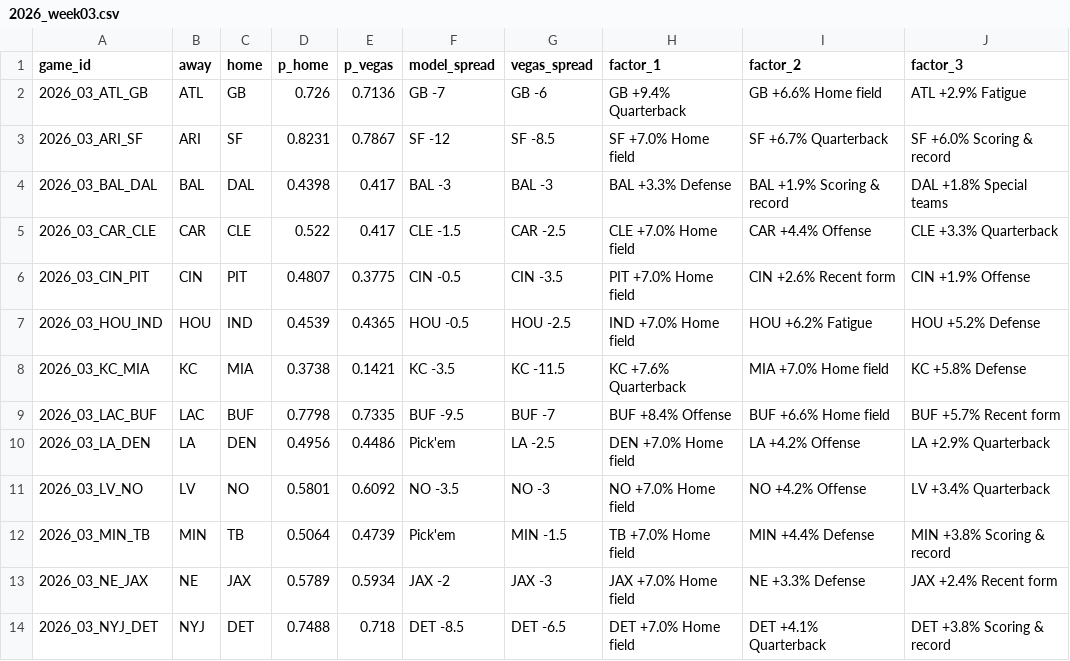
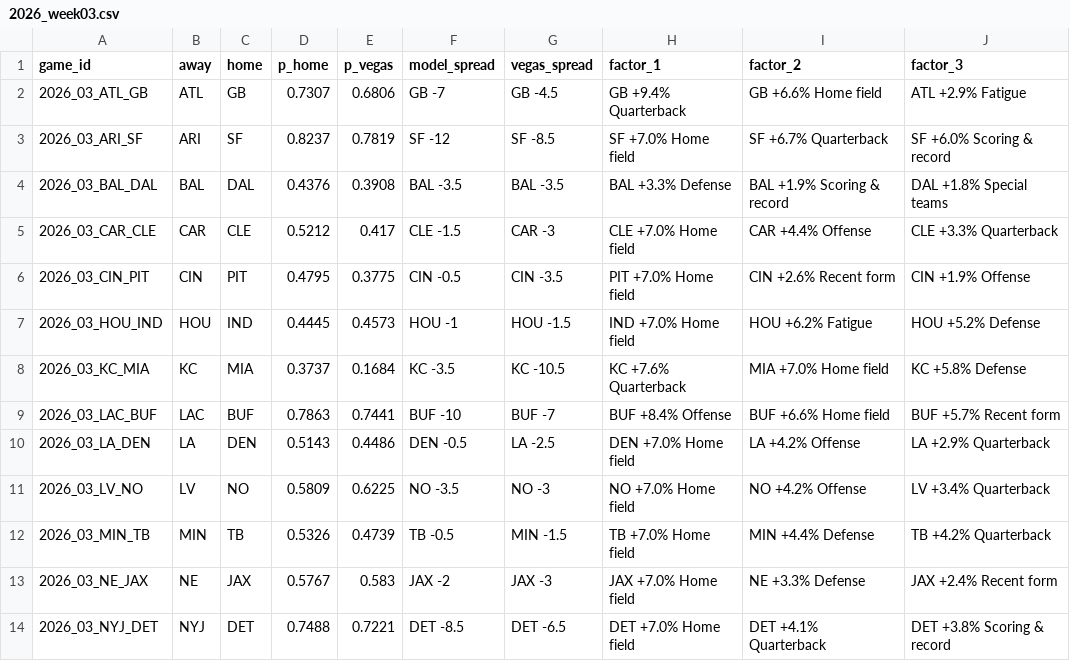
Before and after one commit to arinb44/NFLGamePredictorModel, a CSV file: reports/predictions/2026_week03.csv, drawn as a sheet; only a part is shown; the diff covers the shown part only.

```diff
--- a/reports/predictions/2026_week03.csv
+++ b/reports/predictions/2026_week03.csv
@@ -1,14 +1,14 @@
 game_id,away,home,p_home,p_vegas,model_spread,vegas_spread,factor_1,factor_2,factor_3
-2026_03_ATL_GB,ATL,GB,0.726,0.7136,GB -7,GB -6,GB +9.4% Quarterback,GB +6.6% Home field,ATL +2.9% Fatigue
-2026_03_ARI_SF,ARI,SF,0.8231,0.7867,SF -12,SF -8.5,SF +7.0% Home field,SF +6.7% Quarterback,SF +6.0% Scoring & record
-2026_03_BAL_DAL,BAL,DAL,0.4398,0.417,BAL -3,BAL -3,BAL +3.3% Defense,BAL +1.9% Scoring & record,DAL +1.8% Special teams
-2026_03_CAR_CLE,CAR,CLE,0.522,0.417,CLE -1.5,CAR -2.5,CLE +7.0% Home field,CAR +4.4% Offense,CLE +3.3% Quarterback
-2026_03_CIN_PIT,CIN,PIT,0.4807,0.3775,CIN -0.5,CIN -3.5,PIT +7.0% Home field,CIN +2.6% Recent form,CIN +1.9% Offense
-2026_03_HOU_IND,HOU,IND,0.4539,0.4365,HOU -0.5,HOU -2.5,IND +7.0% Home field,HOU +6.2% Fatigue,HOU +5.2% Defense
-2026_03_KC_MIA,KC,MIA,0.3738,0.1421,KC -3.5,KC -11.5,KC +7.6% Quarterback,MIA +7.0% Home field,KC +5.8% Defense
-2026_03_LAC_BUF,LAC,BUF,0.7798,0.7335,BUF -9.5,BUF -7,BUF +8.4% Offense,BUF +6.6% Home field,BUF +5.7% Recent form
-2026_03_LA_DEN,LA,DEN,0.4956,0.4486,Pick'em,LA -2.5,DEN +7.0% Home field,LA +4.2% Offense,LA +2.9% Quarterback
-2026_03_LV_NO,LV,NO,0.5801,0.6092,NO -3.5,NO -3,NO +7.0% Home field,NO +4.2% Offense,LV +3.4% Quarterback
-2026_03_MIN_TB,MIN,TB,0.5064,0.4739,Pick'em,MIN -1.5,TB +7.0% Home field,MIN +4.4% Defense,MIN +3.8% Scoring & record
-2026_03_NE_JAX,NE,JAX,0.5789,0.5934,JAX -2,JAX -3,JAX +7.0% Home field,NE +3.3% Defense,JAX +2.4% Recent form
-2026_03_NYJ_DET,NYJ,DET,0.7488,0.718,DET -8.5,DET -6.5,DET +7.0% Home field,DET +4.1% Quarterback,DET +3.8% Scoring & record
+2026_03_ATL_GB,ATL,GB,0.7307,0.6806,GB -7,GB -4.5,GB +9.4% Quarterback,GB +6.6% Home field,ATL +2.9% Fatigue
+2026_03_ARI_SF,ARI,SF,0.8237,0.7819,SF -12,SF -8.5,SF +7.0% Home field,SF +6.7% Quarterback,SF +6.0% Scoring & record
+2026_03_BAL_DAL,BAL,DAL,0.4376,0.3908,BAL -3.5,BAL -3.5,BAL +3.3% Defense,BAL +1.9% Scoring & record,DAL +1.8% Special teams
+2026_03_CAR_CLE,CAR,CLE,0.5212,0.417,CLE -1.5,CAR -3,CLE +7.0% Home field,CAR +4.4% Offense,CLE +3.3% Quarterback
+2026_03_CIN_PIT,CIN,PIT,0.4795,0.3775,CIN -0.5,CIN -3.5,PIT +7.0% Home field,CIN +2.6% Recent form,CIN +1.9% Offense
+2026_03_HOU_IND,HOU,IND,0.4445,0.4573,HOU -1,HOU -1.5,IND +7.0% Home field,HOU +6.2% Fatigue,HOU +5.2% Defense
+2026_03_KC_MIA,KC,MIA,0.3737,0.1684,KC -3.5,KC -10.5,KC +7.6% Quarterback,MIA +7.0% Home field,KC +5.8% Defense
+2026_03_LAC_BUF,LAC,BUF,0.7863,0.7441,BUF -10,BUF -7,BUF +8.4% Offense,BUF +6.6% Home field,BUF +5.7% Recent form
+2026_03_LA_DEN,LA,DEN,0.5143,0.4486,DEN -0.5,LA -2.5,DEN +7.0% Home field,LA +4.2% Offense,LA +2.9% Quarterback
+2026_03_LV_NO,LV,NO,0.5809,0.6225,NO -3.5,NO -3,NO +7.0% Home field,NO +4.2% Offense,LV +3.4% Quarterback
+2026_03_MIN_TB,MIN,TB,0.5326,0.4739,TB -0.5,MIN -1.5,TB +7.0% Home field,MIN +4.4% Defense,TB +4.2% Quarterback
+2026_03_NE_JAX,NE,JAX,0.5767,0.583,JAX -2,JAX -3,JAX +7.0% Home field,NE +3.3% Defense,JAX +2.4% Recent form
+2026_03_NYJ_DET,NYJ,DET,0.7488,0.7221,DET -8.5,DET -6.5,DET +7.0% Home field,DET +4.1% Quarterback,DET +3.8% Scoring & record
```
Also changed, not shown: 16 edited cells elsewhere in this file, reports/live_tracking.csv.
